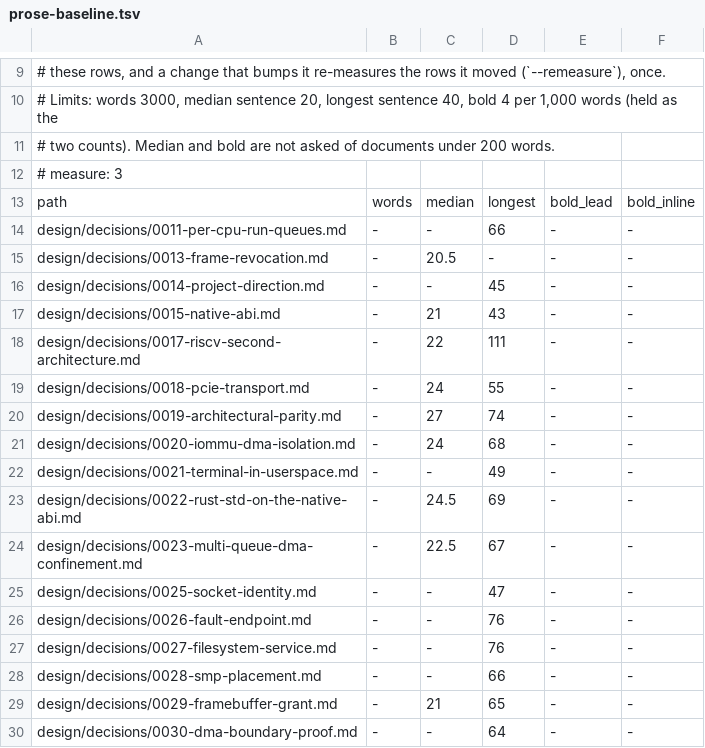
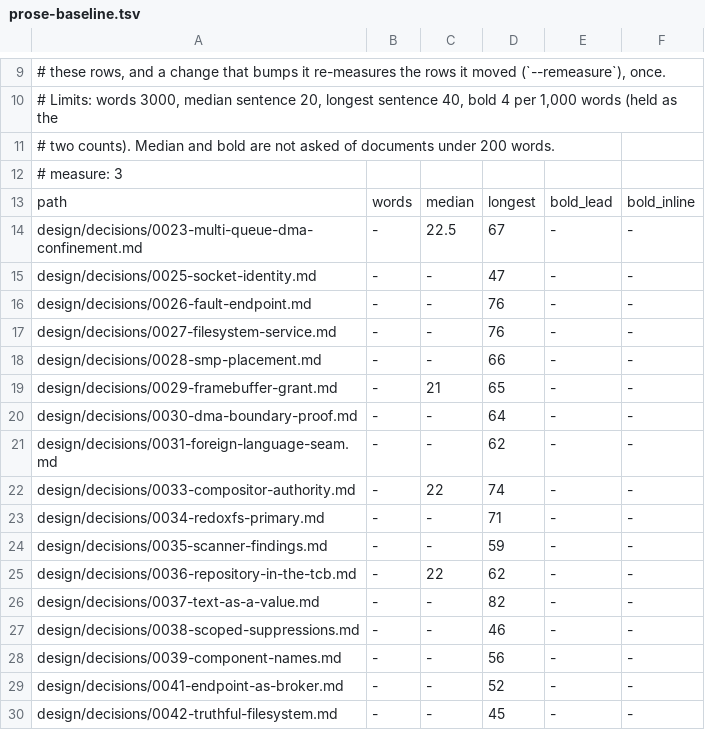
Before and after one commit to calef/nife, a TSV file: design/prose-baseline.tsv, drawn as a sheet; only a part is shown, gaps mark what is left out; the shorter side is filled out with more unchanged rows.

```diff
--- a/design/prose-baseline.tsv
+++ b/design/prose-baseline.tsv
@@ -13,12 +13,2 @@
 path	words	median	longest	bold_lead	bold_inline
-design/decisions/0011-per-cpu-run-queues.md	-	-	66	-	-
-design/decisions/0013-frame-revocation.md	-	20.5	-	-	-
-design/decisions/0014-project-direction.md	-	-	45	-	-
-design/decisions/0015-native-abi.md	-	21	43	-	-
-design/decisions/0017-riscv-second-architecture.md	-	22	111	-	-
-design/decisions/0018-pcie-transport.md	-	24	55	-	-
-design/decisions/0019-architectural-parity.md	-	27	74	-	-
-design/decisions/0020-iommu-dma-isolation.md	-	24	68	-	-
-design/decisions/0021-terminal-in-userspace.md	-	-	49	-	-
-design/decisions/0022-rust-std-on-the-native-abi.md	-	24.5	69	-	-
 design/decisions/0023-multi-queue-dma-confinement.md	-	22.5	67	-	-
```
Also changed, not shown: 10 other files.
